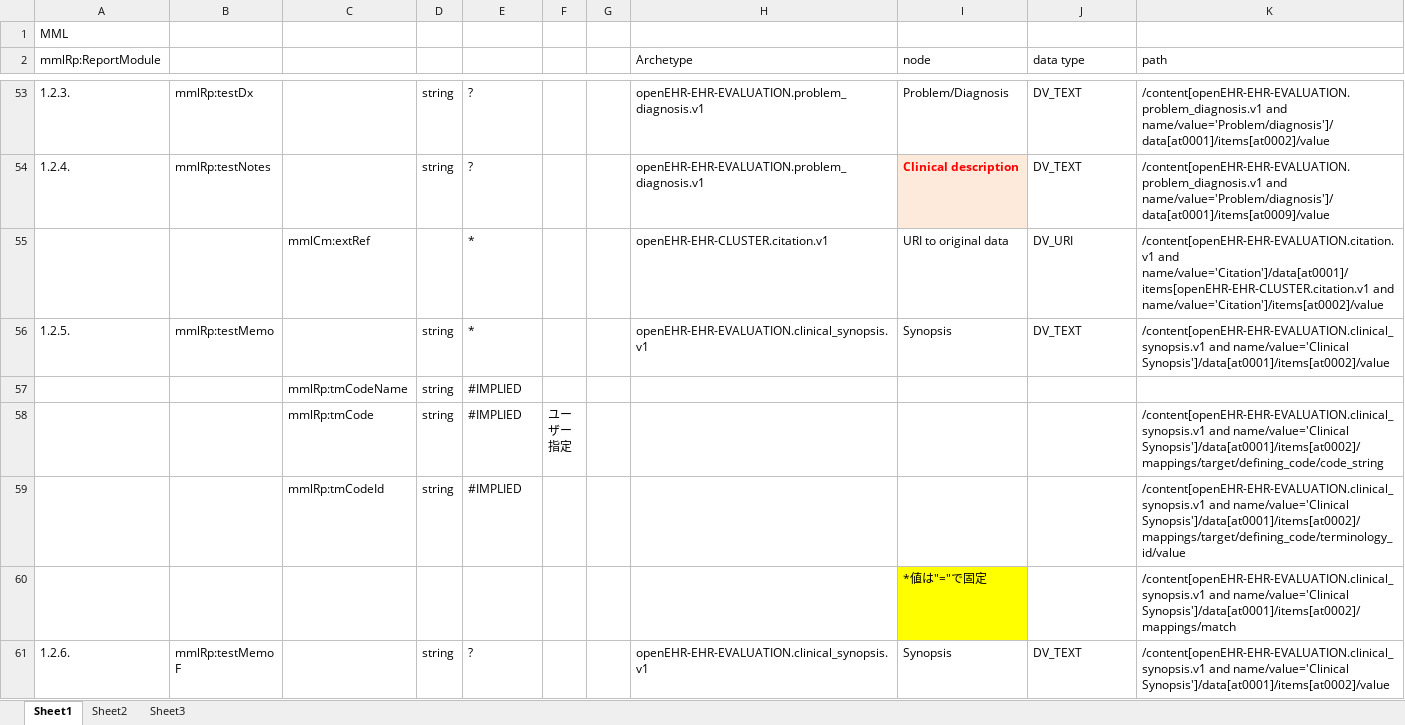
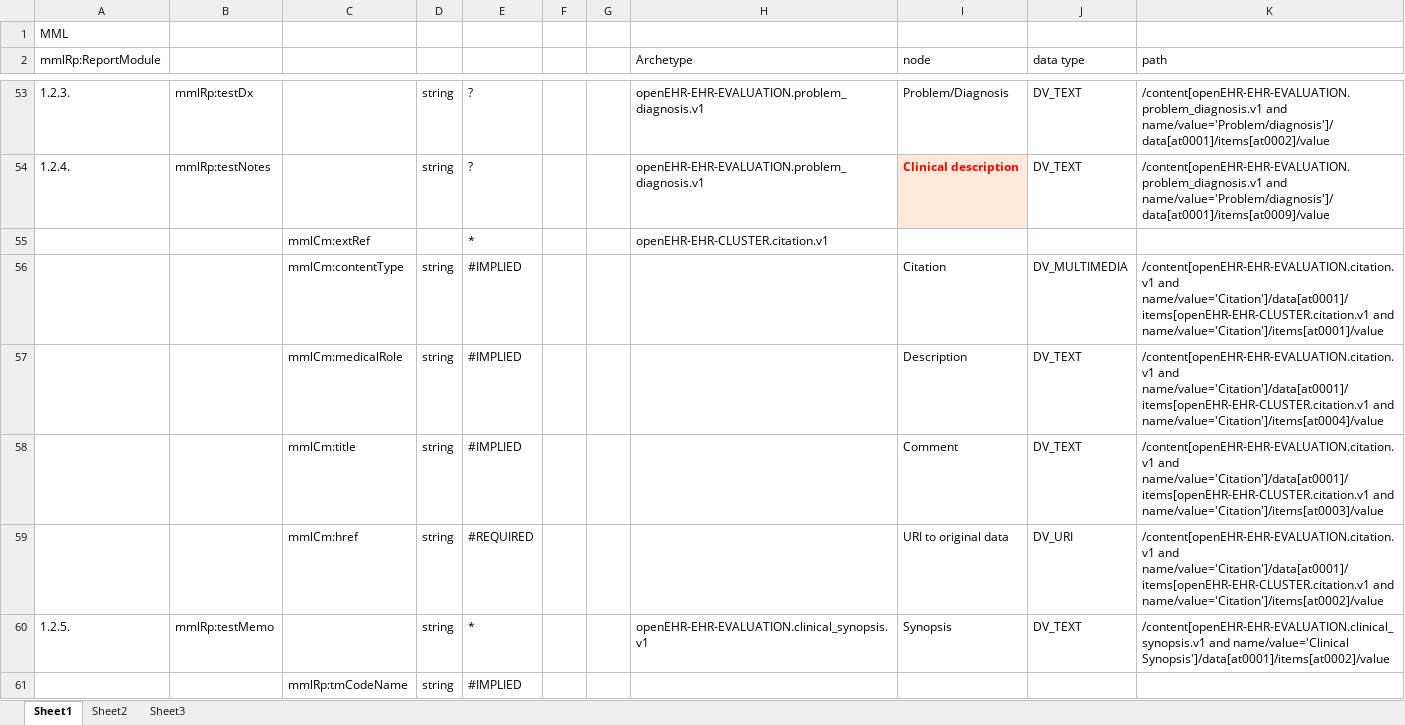
Before and after one commit to skoba/mml, an Excel workbook: mapping/mml_report_mapping.xlsx, sheet Sheet1, drawn as a sheet; only a part is shown, gaps mark what is left out; the shorter side is filled out with more unchanged rows; values as stored, in another font and other column widths than the file's, no borders; the diff names each change by its address in the sheet, - before the commit and + after, or states it on an @@ line.

Commit message:
fixed report

```diff
--- a/mapping/mml_report_mapping.xlsx (sheet Sheet1)
+++ b/mapping/mml_report_mapping.xlsx (sheet Sheet1)
-I55 (node): URI to original data
+I55 (node): (empty)
-J55 (data type): DV_URI
+J55 (data type): (empty)
-K55 (path): /content[openEHR-EHR-EVALUATION.citation.v1 and name/value='Citation']/data[at0001]/items[openEHR-EHR-CLUSTER.citation.v1 and name/value='Citation']/items[at0002]/value
+K55 (path): (empty)
+row 56:  |  | mmlCm:contentType | string | #IMPLIED |  |  |  | Citation | DV_MULTIMEDIA | /content[openEHR-EHR-EVALUATION.citation.v1 and name/value='Citation']/data[at0001]/items[openEHR-EHR-CLUSTER.citation.v1 and name/value='Citation']/items[at0001]/value
+row 57:  |  | mmlCm:medicalRole | string | #IMPLIED |  |  |  | Description | DV_TEXT | /content[openEHR-EHR-EVALUATION.citation.v1 and name/value='Citation']/data[at0001]/items[openEHR-EHR-CLUSTER.citation.v1 and name/value='Citation']/items[at0004]/value
+row 58:  |  | mmlCm:title | string | #IMPLIED |  |  |  | Comment | DV_TEXT | /content[openEHR-EHR-EVALUATION.citation.v1 and name/value='Citation']/data[at0001]/items[openEHR-EHR-CLUSTER.citation.v1 and name/value='Citation']/items[at0003]/value
+row 59:  |  | mmlCm:href | string | #REQUIRED |  |  |  | URI to original data | DV_URI | /content[openEHR-EHR-EVALUATION.citation.v1 and name/value='Citation']/data[at0001]/items[openEHR-EHR-CLUSTER.citation.v1 and name/value='Citation']/items[at0002]/value
```
Also changed, not shown: mapping/mml_surgery_mapping.xlsx, 3 other files.
